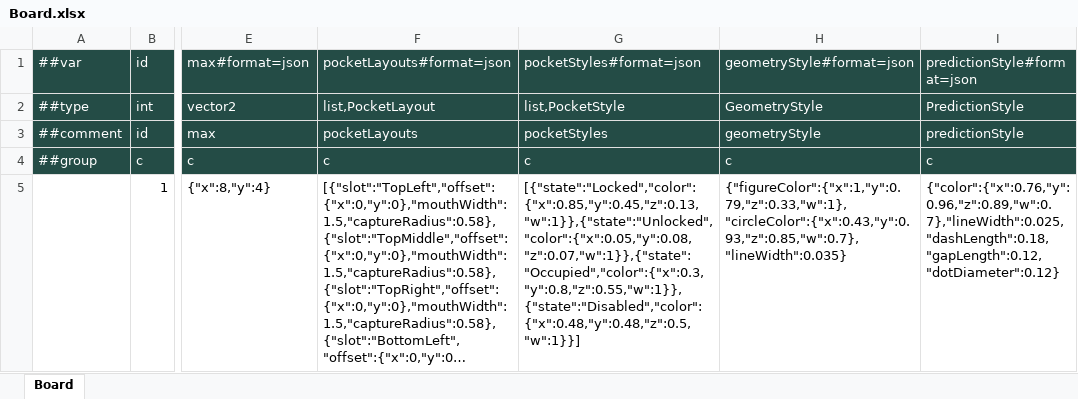
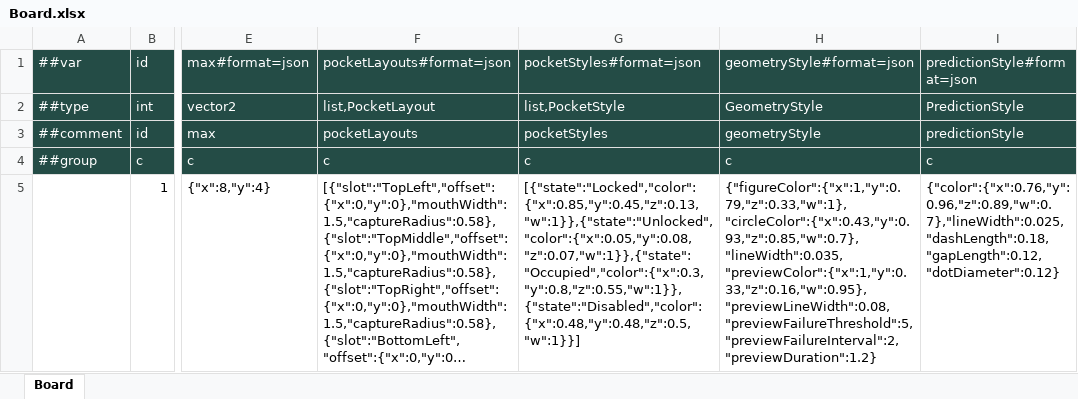
Before and after one commit to ShirayukiHimekiko/Billiards, an Excel workbook: Configs/GameConfig/Datas/Board.xlsx, sheet Board, drawn as a sheet; only a part is shown, gaps mark what is left out; long unchanged cells end in …; values as stored, in another font and other column widths than the file's, no borders; the diff names each change by its address in the sheet, - before the commit and + after, or states it on an @@ line.

```diff
--- a/Configs/GameConfig/Datas/Board.xlsx (sheet Board)
+++ b/Configs/GameConfig/Datas/Board.xlsx (sheet Board)
-H5: {"figureColor":{"x":1,"y":0.79,"z":0.33,"w":1},"circleColor":{"x":0.43,"y":0.93,"z":0.85,"w":0.7},"lineWidth":0.035}
+H5: {"figureColor":{"x":1,"y":0.79,"z":0.33,"w":1},"circleColor":{"x":0.43,"y":0.93,"z":0.85,"w":0.7},"lineWidth":0.035,"previewColor":{"x":1,"y":0.33,"z":0.16,"w":0.95},"previewLineWidth":0.08,"previewFailureThreshold":5,"previewFailureInterval":2,"previewDuration":1.2}
```
Also changed, not shown: 9 other files.
